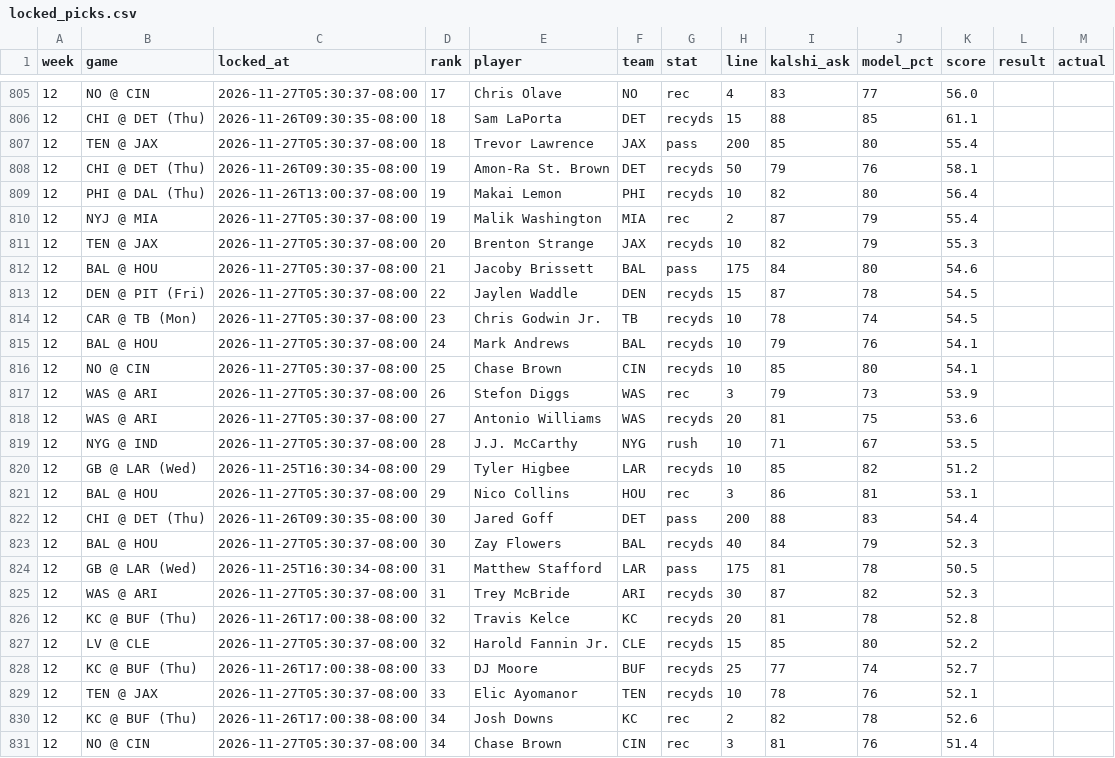
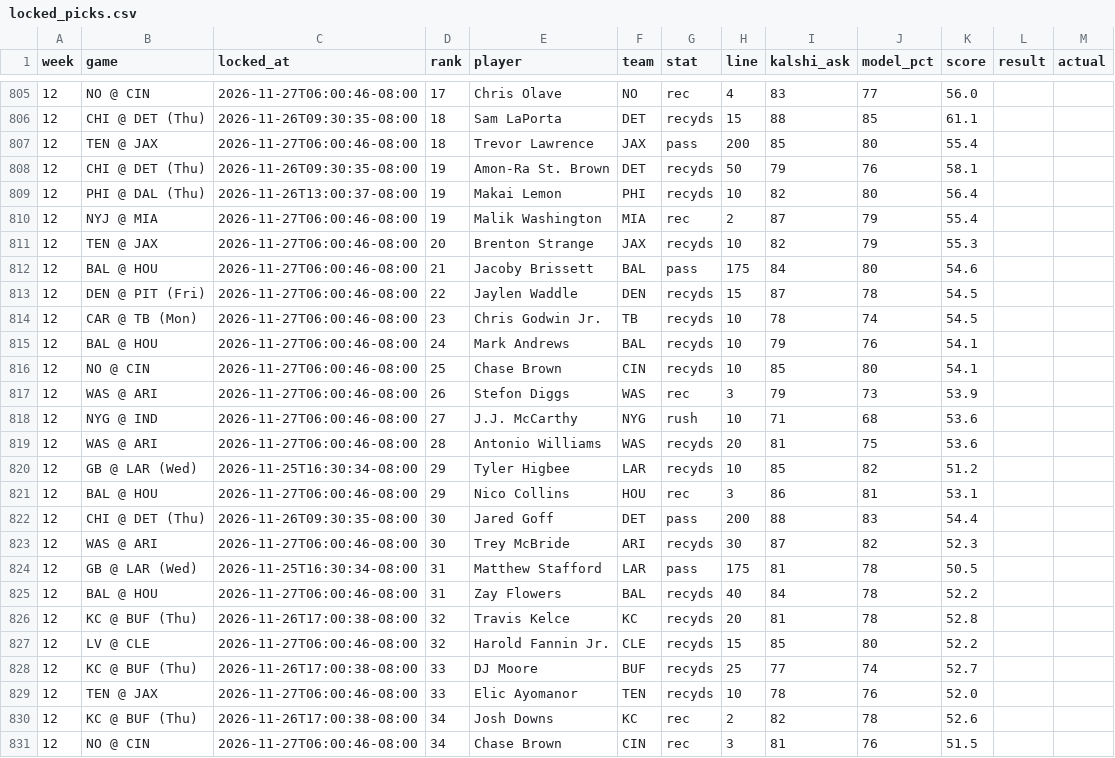
Before and after one commit to mrparkecito-droid/prop-board, a CSV file: data/locked_picks.csv, drawn as a sheet; only a part is shown, gaps mark what is left out; the diff covers the shown part only.

```diff
--- a/data/locked_picks.csv
+++ b/data/locked_picks.csv
@@ -805,27 +805,27 @@ week,game,locked_at,rank,player,team,stat,line,kalshi_ask,model_pct,score,result
-12,NO @ CIN,2026-11-27T05:30:37-08:00,17,Chris Olave,NO,rec,4,83,77,56.0,,
+12,NO @ CIN,2026-11-27T06:00:46-08:00,17,Chris Olave,NO,rec,4,83,77,56.0,,
 12,CHI @ DET (Thu),2026-11-26T09:30:35-08:00,18,Sam LaPorta,DET,recyds,15,88,85,61.1,,
-12,TEN @ JAX,2026-11-27T05:30:37-08:00,18,Trevor Lawrence,JAX,pass,200,85,80,55.4,,
+12,TEN @ JAX,2026-11-27T06:00:46-08:00,18,Trevor Lawrence,JAX,pass,200,85,80,55.4,,
 12,CHI @ DET (Thu),2026-11-26T09:30:35-08:00,19,Amon-Ra St. Brown,DET,recyds,50,79,76,58.1,,
 12,PHI @ DAL (Thu),2026-11-26T13:00:37-08:00,19,Makai Lemon,PHI,recyds,10,82,80,56.4,,
-12,NYJ @ MIA,2026-11-27T05:30:37-08:00,19,Malik Washington,MIA,rec,2,87,79,55.4,,
-12,TEN @ JAX,2026-11-27T05:30:37-08:00,20,Brenton Strange,JAX,recyds,10,82,79,55.3,,
-12,BAL @ HOU,2026-11-27T05:30:37-08:00,21,Jacoby Brissett,BAL,pass,175,84,80,54.6,,
-12,DEN @ PIT (Fri),2026-11-27T05:30:37-08:00,22,Jaylen Waddle,DEN,recyds,15,87,78,54.5,,
-12,CAR @ TB (Mon),2026-11-27T05:30:37-08:00,23,Chris Godwin Jr.,TB,recyds,10,78,74,54.5,,
-12,BAL @ HOU,2026-11-27T05:30:37-08:00,24,Mark Andrews,BAL,recyds,10,79,76,54.1,,
-12,NO @ CIN,2026-11-27T05:30:37-08:00,25,Chase Brown,CIN,recyds,10,85,80,54.1,,
-12,WAS @ ARI,2026-11-27T05:30:37-08:00,26,Stefon Diggs,WAS,rec,3,79,73,53.9,,
-12,WAS @ ARI,2026-11-27T05:30:37-08:00,27,Antonio Williams,WAS,recyds,20,81,75,53.6,,
-12,NYG @ IND,2026-11-27T05:30:37-08:00,28,J.J. McCarthy,NYG,rush,10,71,67,53.5,,
+12,NYJ @ MIA,2026-11-27T06:00:46-08:00,19,Malik Washington,MIA,rec,2,87,79,55.4,,
+12,TEN @ JAX,2026-11-27T06:00:46-08:00,20,Brenton Strange,JAX,recyds,10,82,79,55.3,,
+12,BAL @ HOU,2026-11-27T06:00:46-08:00,21,Jacoby Brissett,BAL,pass,175,84,80,54.6,,
+12,DEN @ PIT (Fri),2026-11-27T06:00:46-08:00,22,Jaylen Waddle,DEN,recyds,15,87,78,54.5,,
+12,CAR @ TB (Mon),2026-11-27T06:00:46-08:00,23,Chris Godwin Jr.,TB,recyds,10,78,74,54.5,,
+12,BAL @ HOU,2026-11-27T06:00:46-08:00,24,Mark Andrews,BAL,recyds,10,79,76,54.1,,
+12,NO @ CIN,2026-11-27T06:00:46-08:00,25,Chase Brown,CIN,recyds,10,85,80,54.1,,
+12,WAS @ ARI,2026-11-27T06:00:46-08:00,26,Stefon Diggs,WAS,rec,3,79,73,53.9,,
+12,NYG @ IND,2026-11-27T06:00:46-08:00,27,J.J. McCarthy,NYG,rush,10,71,68,53.6,,
+12,WAS @ ARI,2026-11-27T06:00:46-08:00,28,Antonio Williams,WAS,recyds,20,81,75,53.6,,
 12,GB @ LAR (Wed),2026-11-25T16:30:34-08:00,29,Tyler Higbee,LAR,recyds,10,85,82,51.2,,
-12,BAL @ HOU,2026-11-27T05:30:37-08:00,29,Nico Collins,HOU,rec,3,86,81,53.1,,
+12,BAL @ HOU,2026-11-27T06:00:46-08:00,29,Nico Collins,HOU,rec,3,86,81,53.1,,
 12,CHI @ DET (Thu),2026-11-26T09:30:35-08:00,30,Jared Goff,DET,pass,200,88,83,54.4,,
-12,BAL @ HOU,2026-11-27T05:30:37-08:00,30,Zay Flowers,BAL,recyds,40,84,79,52.3,,
+12,WAS @ ARI,2026-11-27T06:00:46-08:00,30,Trey McBride,ARI,recyds,30,87,82,52.3,,
 12,GB @ LAR (Wed),2026-11-25T16:30:34-08:00,31,Matthew Stafford,LAR,pass,175,81,78,50.5,,
-12,WAS @ ARI,2026-11-27T05:30:37-08:00,31,Trey McBride,ARI,recyds,30,87,82,52.3,,
+12,BAL @ HOU,2026-11-27T06:00:46-08:00,31,Zay Flowers,BAL,recyds,40,84,78,52.2,,
 12,KC @ BUF (Thu),2026-11-26T17:00:38-08:00,32,Travis Kelce,KC,recyds,20,81,78,52.8,,
-12,LV @ CLE,2026-11-27T05:30:37-08:00,32,Harold Fannin Jr.,CLE,recyds,15,85,80,52.2,,
+12,LV @ CLE,2026-11-27T06:00:46-08:00,32,Harold Fannin Jr.,CLE,recyds,15,85,80,52.2,,
 12,KC @ BUF (Thu),2026-11-26T17:00:38-08:00,33,DJ Moore,BUF,recyds,25,77,74,52.7,,
-12,TEN @ JAX,2026-11-27T05:30:37-08:00,33,Elic Ayomanor,TEN,recyds,10,78,76,52.1,,
+12,TEN @ JAX,2026-11-27T06:00:46-08:00,33,Elic Ayomanor,TEN,recyds,10,78,76,52.0,,
 12,KC @ BUF (Thu),2026-11-26T17:00:38-08:00,34,Josh Downs,KC,rec,2,82,78,52.6,,
-12,NO @ CIN,2026-11-27T05:30:37-08:00,34,Chase Brown,CIN,rec,3,81,76,51.4,,
+12,NO @ CIN,2026-11-27T06:00:46-08:00,34,Chase Brown,CIN,rec,3,81,76,51.5,,
```
Also changed, not shown: 1 added row, 1 removed row and 41 edited cells elsewhere in this file, 7 other files.
